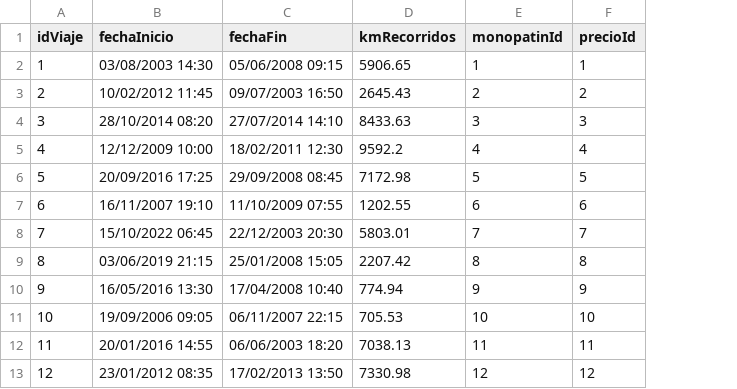
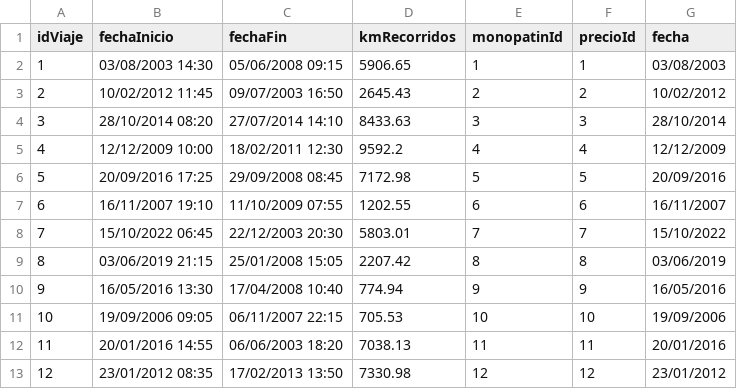
Before and after one commit to SrtaLiv/ArquitecturaWeb, a CSV file: Integrador4/microservicio-viaje/src/main/resources/csv/Viaje.csv, drawn as a sheet; the diff names each change by its address in the sheet, - before the commit and + after, or states it on an @@ line.

Commit message:
modificacion datos viaje

```diff
--- a/Integrador4/microservicio-viaje/src/main/resources/csv/Viaje.csv
+++ b/Integrador4/microservicio-viaje/src/main/resources/csv/Viaje.csv
+column G (fecha), rows 2-13: 03/08/2003 | 10/02/2012 | 28/10/2014 | 12/12/2009 | 20/09/2016 | 16/11/2007 | 15/10/2022 | 03/06/2019 | 16/05/2016 | 19/09/2006 | 20/01/2016 | 23/01/2012
```
Also changed, not shown: 7 other files.
